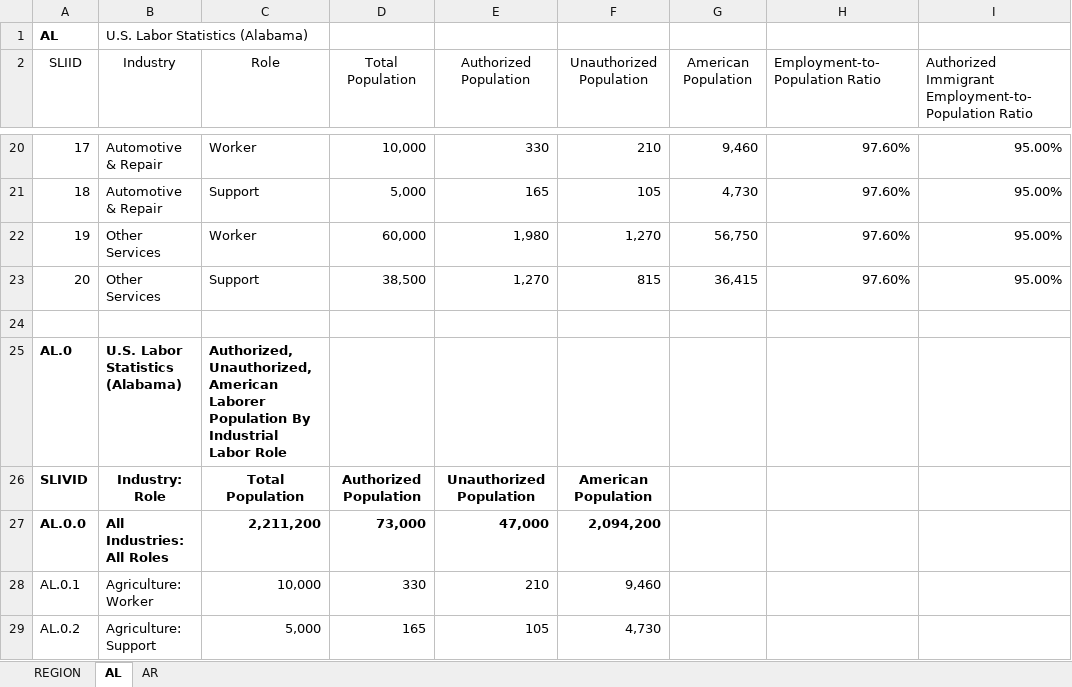
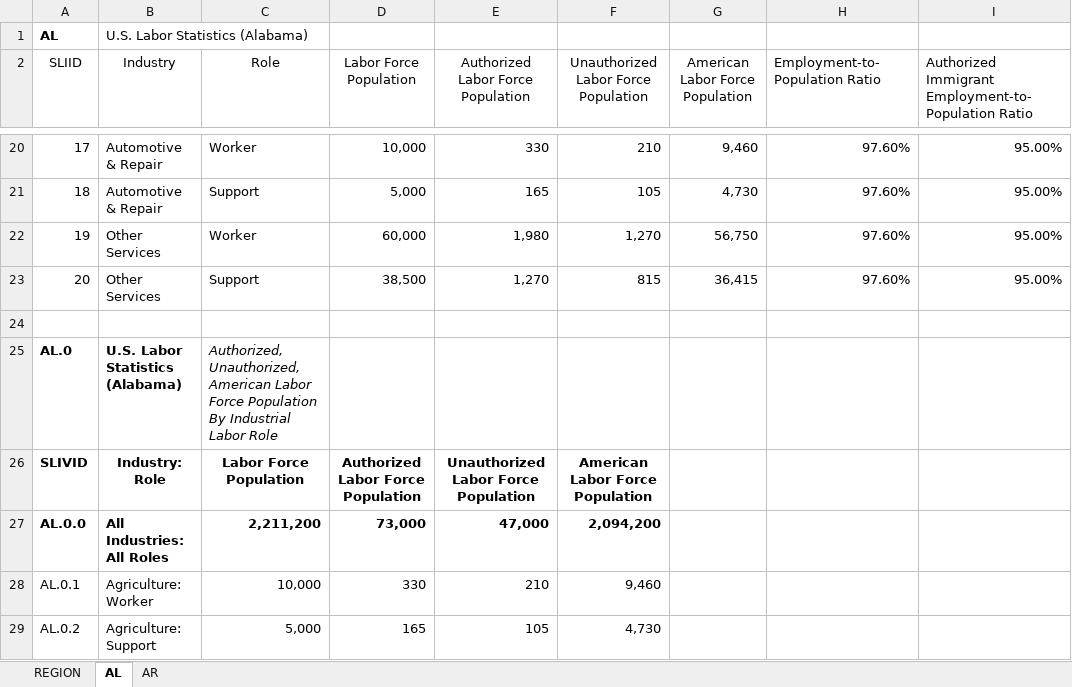
Before and after one commit to thomaspatrickwelborn/FITNESS, an Excel workbook: DES/LSD/REGION/LSD.RID.0.xlsx, sheet AL, drawn as a sheet; only a part is shown, gaps mark what is left out; values as stored, in another font and other column widths than the file's, no borders; charts and pictures not drawn; the diff names each change by its address in the sheet, - before the commit and + after, or states it on an @@ line.

```diff
--- a/DES/LSD/REGION/LSD.RID.0.xlsx (sheet AL)
+++ b/DES/LSD/REGION/LSD.RID.0.xlsx (sheet AL)
-D2: Total Population
+D2: Labor Force Population
-E2: Authorized Population
+E2: Authorized Labor Force Population
-F2: Unauthorized Population
+F2: Unauthorized Labor Force Population
-G2: American Population
+G2: American Labor Force Population
-C25 (Role): …Unauthorized, American Laborer Population By…
+C25 (Role): …Unauthorized, American Labor Force Population By…
@@ C25 bold: on → off, italic: off → on @@
-C26 (Role): Total Population
+C26 (Role): Labor Force Population
-D26 (Labor Force Population): Authorized Population
+D26 (Labor Force Population): Authorized Labor Force Population
-E26: Unauthorized Population
+E26: Unauthorized Labor Force Population
-F26: American Population
+F26: American Labor Force Population
```
Also changed, not shown: sheet AR, sheet REGION, charts or pictures, 14 other files.
